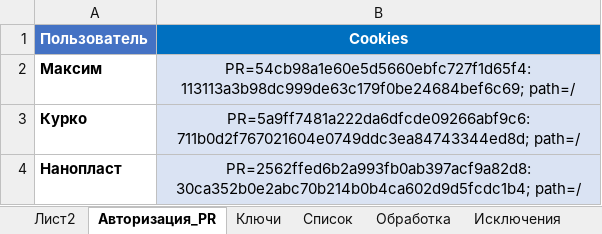
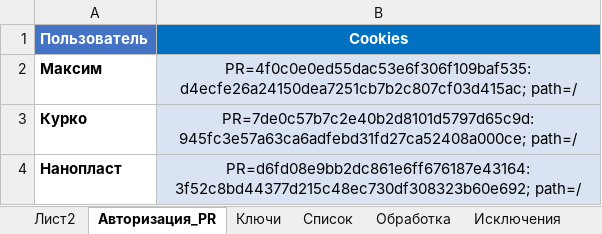
Before and after one commit to Goodron1981/MyMacros-master, an Excel workbook: Test.xlsm, sheet Авторизация_PR, drawn as a sheet; values as stored, in another font and other column widths than the file's, no borders; charts and pictures not drawn; the diff names each change by its address in the sheet, - before the commit and + after, or states it on an @@ line.

```diff
--- a/Test.xlsm (sheet Авторизация_PR)
+++ b/Test.xlsm (sheet Авторизация_PR)
-B2 (Cookies): PR=54cb98a1e60e5d5660ebfc727f1d65f4:113113a3b98dc999de63c179f0be24684bef6c69; path=/
+B2 (Cookies): PR=4f0c0e0ed55dac53e6f306f109baf535:d4ecfe26a24150dea7251cb7b2c807cf03d415ac; path=/
-B3 (Cookies): PR=5a9ff7481a222da6dfcde09266abf9c6:711b0d2f767021604e0749ddc3ea84743344ed8d; path=/
+B3 (Cookies): PR=7de0c57b7c2e40b2d8101d5797d65c9d:945fc3e57a63ca6adfebd31fd27ca52408a000ce; path=/
-B4 (Cookies): PR=2562ffed6b2a993fb0ab397acf9a82d8:30ca352b0e2abc70b214b0b4ca602d9d5fcdc1b4; path=/
+B4 (Cookies): PR=d6fd08e9bb2dc861e6ff676187e43164:3f52c8bd44377d215c48ec730df308323b60e692; path=/
```
Also changed, not shown: sheet Обработка, sheet Список, sheet Лист2, sheet Ключи, hidden cells.
